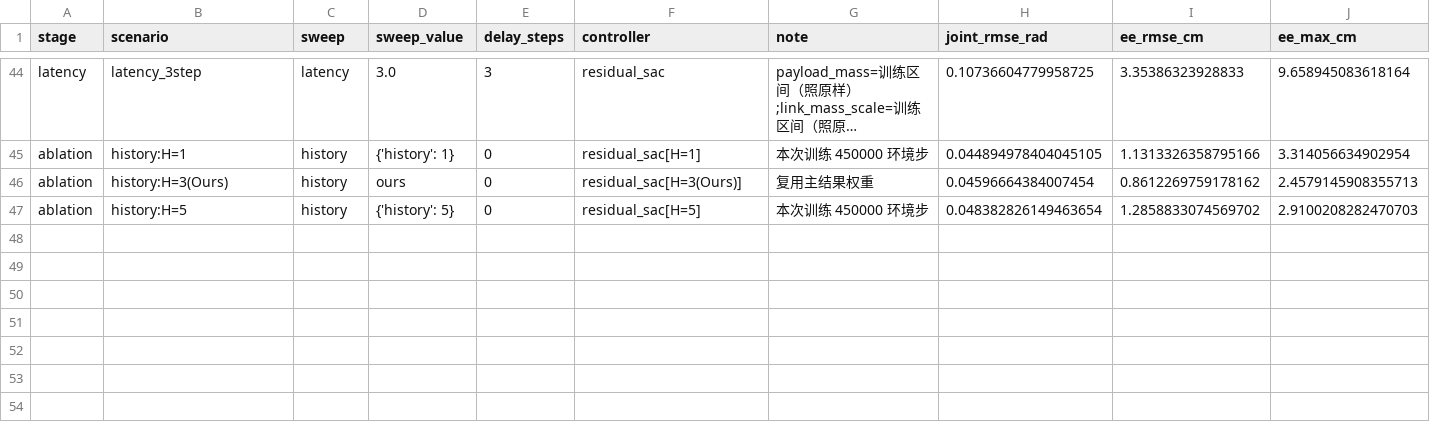
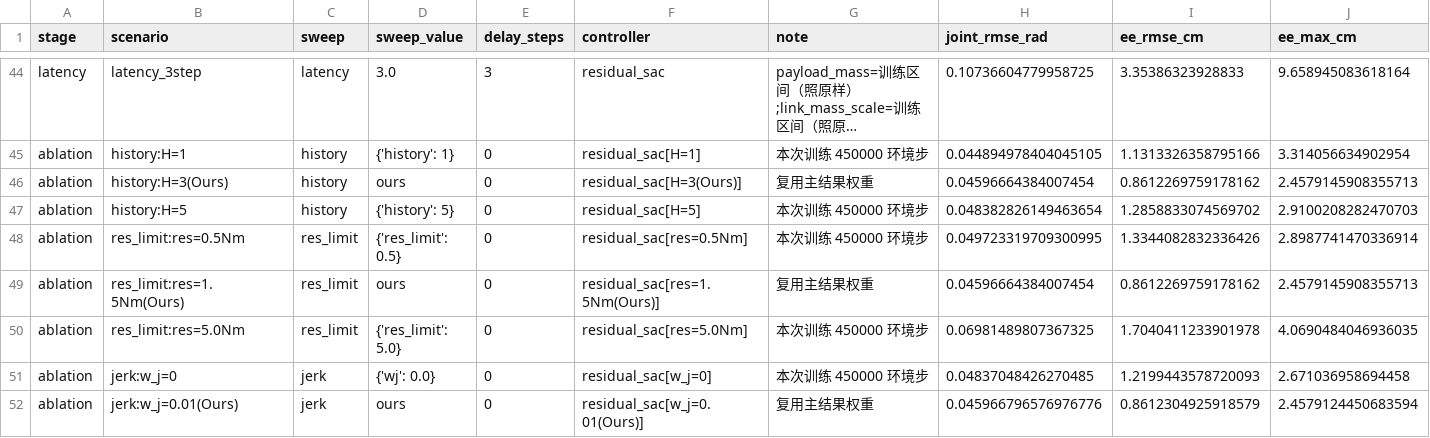
Before and after one commit to PASSDAY7/embodied-arm, a CSV file: docs/results/w15_benchmarks.csv, drawn as a sheet; only a part is shown, gaps mark what is left out; long unchanged cells end in …; rows hold the shown columns only; the diff names each change by its address in the sheet, - before the commit and + after, or states it on an @@ line.

Commit message:
W15 补完：消融 2/3（残差限幅 ±0.5/±1.5/±5.0 N·m、jerk 惩罚项 w_j=0）入库，Table 2 三组齐全
- 消融 2（动作限幅）呈清晰 U 形：±0.5 → 1.3344 cm（+54.9%，补不动）、±1.5(Ours) → 0.8612、
  ±5.0 → 1.7040 cm（+97.8%，动作空间一大残差开始与基座对打）；三档 tanh 饱和 7.2%/19.8%/9.1%
- 消融 3（jerk 惩罚项）结果与直觉相反、如实记录：w_j=0 → 1.2199 cm（+41.7%）但量测抖动反而更低
  （417.6 vs 2183.0 N·m²），可观测量（|Δτ| 0.857 vs 1.001、tanh 饱和 7.5% vs 19.8%）指向
  "去掉该项后策略退化成更被动/更滞后的解"；报告里给了口径解释与下一步（分项 jerk 分解）
- 消融 1 已在此前提交（H=1 1.1313 / H=3 0.8612 / H=5 1.2859 cm）
- export_paper_figures.py：Table 2 表头改 Variant、按 CSV 定义顺序出行、修 caption 缺空格
- w15_ablation.json 由两次运行的 JSON 合并（保留 parts 说明）；ablation 日志合并后瘦身 5420→833 行
- 最终一致性复核：Table 1 / 三条压测轴 / 自检项与 CSV+JSON 全部一致（verify 脚本逐条比对）

```diff
--- a/docs/results/w15_benchmarks.csv
+++ b/docs/results/w15_benchmarks.csv
+row 48: ablation | res_limit:res=0.5Nm | res_limit | {'res_limit': 0.5} | 0 | residual_sac[res=0.5Nm] | 本次训练 450000 环境步 | 0.049723319709300995 | 1.3344082832336426 | 2.8987741470336914
+row 49: ablation | res_limit:res=1.5Nm(Ours) | res_limit | ours | 0 | residual_sac[res=1.5Nm(Ours)] | 复用主结果权重 | 0.04596664384007454 | 0.8612269759178162 | 2.4579145908355713
+row 50: ablation | res_limit:res=5.0Nm | res_limit | {'res_limit': 5.0} | 0 | residual_sac[res=5.0Nm] | 本次训练 450000 环境步 | 0.06981489807367325 | 1.7040411233901978 | 4.0690484046936035
+row 51: ablation | jerk:w_j=0 | jerk | {'wj': 0.0} | 0 | residual_sac[w_j=0] | 本次训练 450000 环境步 | 0.04837048426270485 | 1.2199443578720093 | 2.671036958694458
+row 52: ablation | jerk:w_j=0.01(Ours) | jerk | ours | 0 | residual_sac[w_j=0.01(Ours)] | 复用主结果权重 | 0.045966796576976776 | 0.8612304925918579 | 2.4579124450683594
```
Also changed, not shown: 10 other files.
